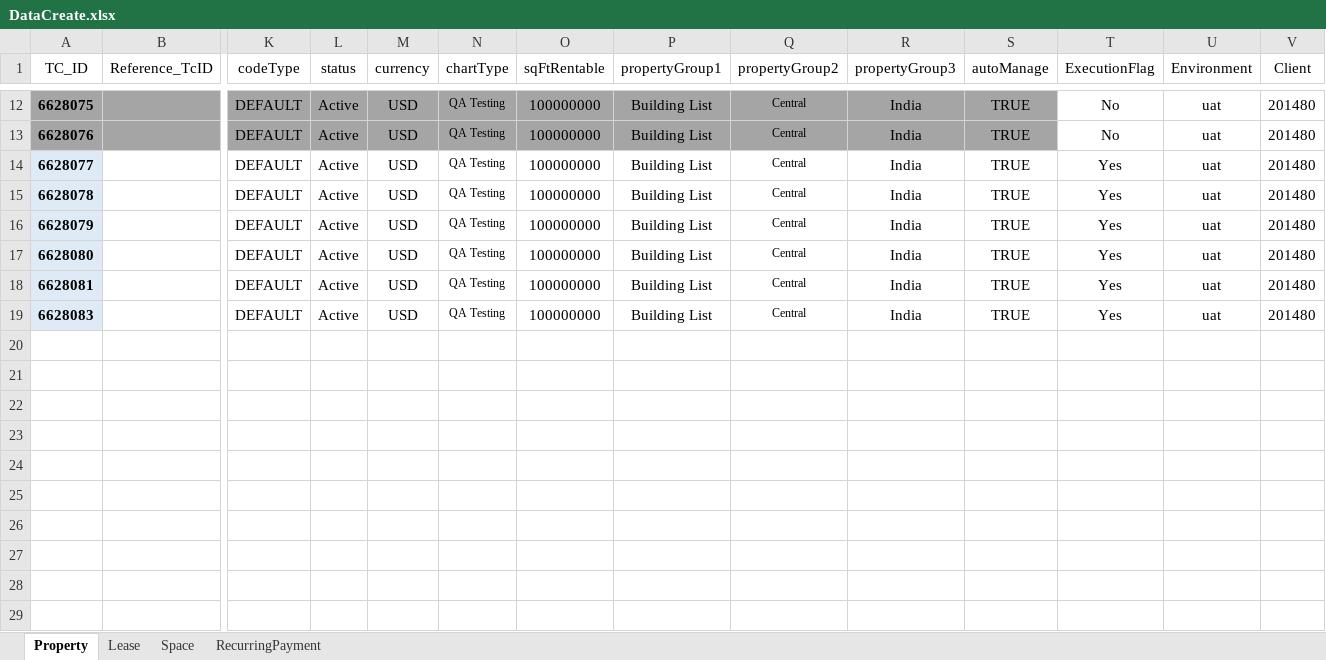
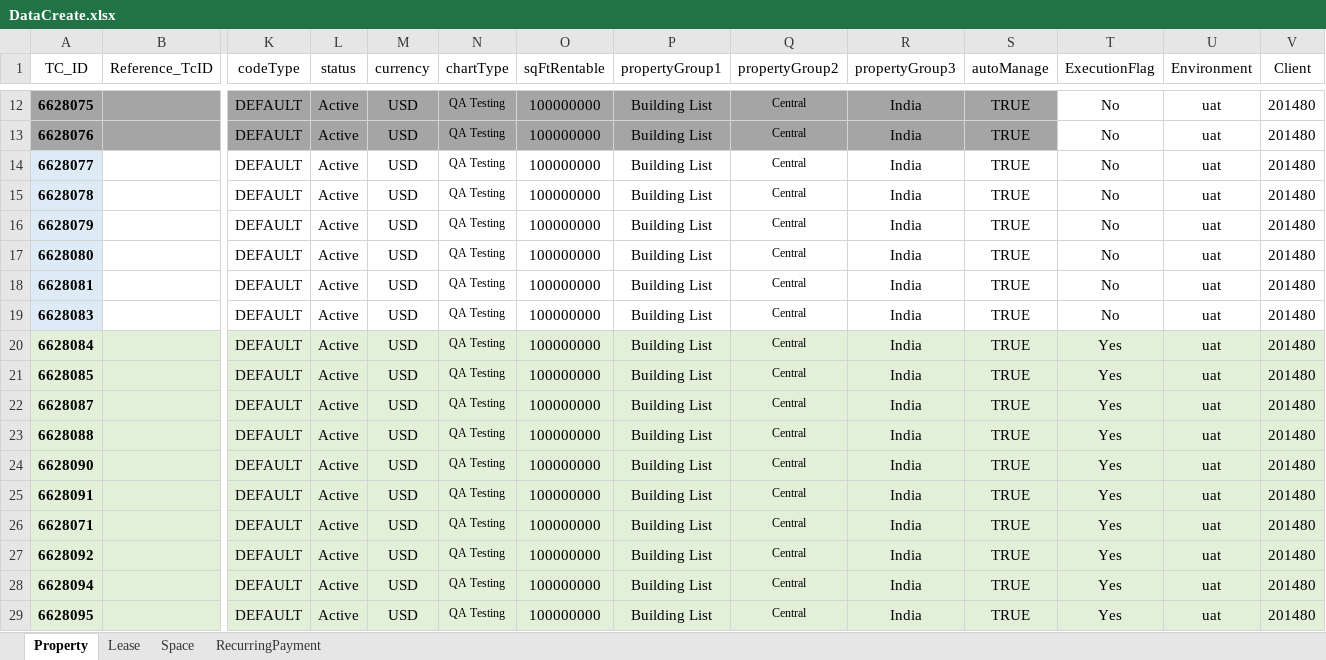
Before and after one commit to shahriarkamal-dsi/AMT-TestFrameWork, an Excel workbook: src/main/resources/dataCreate/DataCreate.xlsx, sheet Property, drawn as a sheet; only a part is shown, gaps mark what is left out; values as stored, in another font and other column widths than the file's, no borders; rows hold the shown columns only; the diff names each change by its address in the sheet, - before the commit and + after, or states it on an @@ line.

```diff
--- a/src/main/resources/dataCreate/DataCreate.xlsx (sheet Property)
+++ b/src/main/resources/dataCreate/DataCreate.xlsx (sheet Property)
-T14:T19 (ExecutionFlag): Yes
+T14:T19 (ExecutionFlag): No
+row 20: 6628084 |  | DEFAULT | Active | USD | QA Testing | 100000000 | Building List | Central | India | TRUE | Yes | uat | 201480
+row 21: 6628085 |  | DEFAULT | Active | USD | QA Testing | 100000000 | Building List | Central | India | TRUE | Yes | uat | 201480
+row 22: 6628087 |  | DEFAULT | Active | USD | QA Testing | 100000000 | Building List | Central | India | TRUE | Yes | uat | 201480
+row 23: 6628088 |  | DEFAULT | Active | USD | QA Testing | 100000000 | Building List | Central | India | TRUE | Yes | uat | 201480
+row 24: 6628090 |  | DEFAULT | Active | USD | QA Testing | 100000000 | Building List | Central | India | TRUE | Yes | uat | 201480
+row 25: 6628091 |  | DEFAULT | Active | USD | QA Testing | 100000000 | Building List | Central | India | TRUE | Yes | uat | 201480
+row 26: 6628071 |  | DEFAULT | Active | USD | QA Testing | 100000000 | Building List | Central | India | TRUE | Yes | uat | 201480
+row 27: 6628092 |  | DEFAULT | Active | USD | QA Testing | 100000000 | Building List | Central | India | TRUE | Yes | uat | 201480
+row 28: 6628094 |  | DEFAULT | Active | USD | QA Testing | 100000000 | Building List | Central | India | TRUE | Yes | uat | 201480
+row 29: 6628095 |  | DEFAULT | Active | USD | QA Testing | 100000000 | Building List | Central | India | TRUE | Yes | uat | 201480
```
Also changed, not shown: sheet Lease, sheet RecurringPayment, sheet Space, src/main/resources/modules/CommonTC.xlsx, src/main/resources/modules/SMOKE.xlsx, 5 other files.
